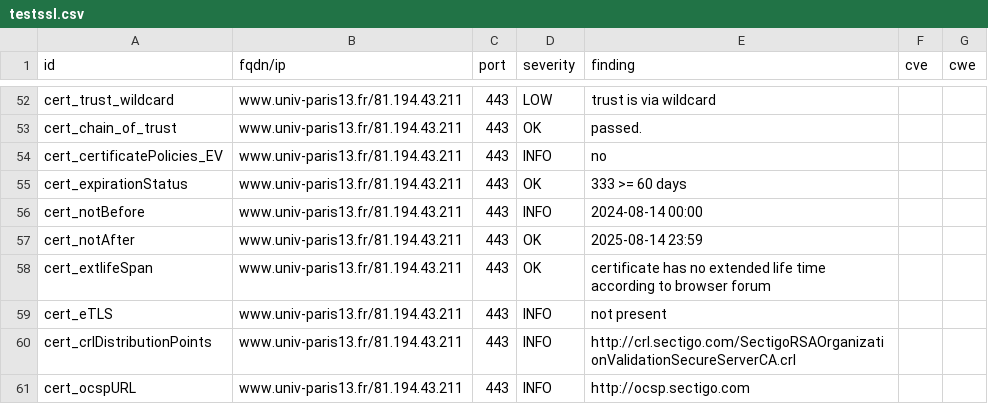
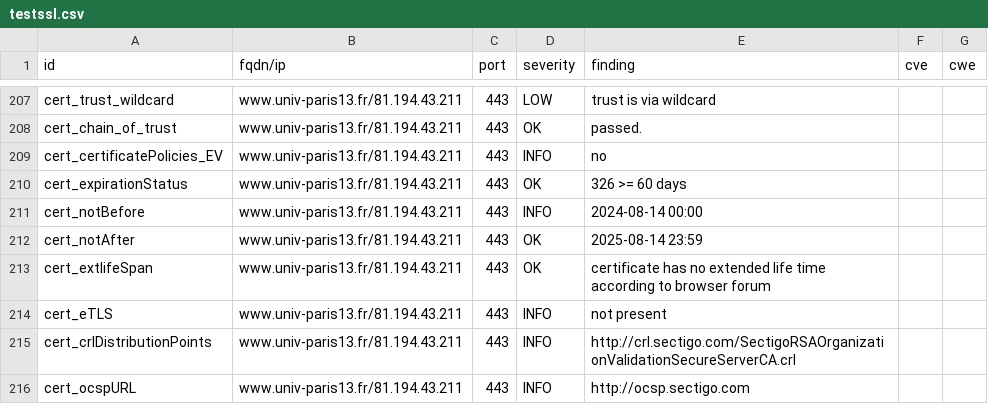
Before and after one commit to Florence-ReseauPro/DashLordReseaupro, a CSV file: results/aHR0cHM6Ly93d3cudW5pdi1wYXJpczEzLmZyL3dlbGNvbWUtZGVzay8=/testssl.csv, drawn as a sheet; only a part is shown, gaps mark what is left out; the diff covers the shown part only.

```diff
--- a/results/aHR0cHM6Ly93d3cudW5pdi1wYXJpczEzLmZyL3dlbGNvbWUtZGVzay8=/testssl.csv
+++ b/results/aHR0cHM6Ly93d3cudW5pdi1wYXJpczEzLmZyL3dlbGNvbWUtZGVzay8=/testssl.csv
@@ -54,3 +209,3 @@
 "cert_certificatePolicies_EV","www.univ-paris13.fr/81.194.43.211","443","INFO","no","",""
-"cert_expirationStatus","www.univ-paris13.fr/81.194.43.211","443","OK","333 >= 60 days","",""
+"cert_expirationStatus","www.univ-paris13.fr/81.194.43.211","443","OK","326 >= 60 days","",""
 "cert_notBefore","www.univ-paris13.fr/81.194.43.211","443","INFO","2024-08-14 00:00","",""
```
Also changed, not shown: 1 added row, 1 removed row and 154 moved rows elsewhere in this file, 13 other files.
